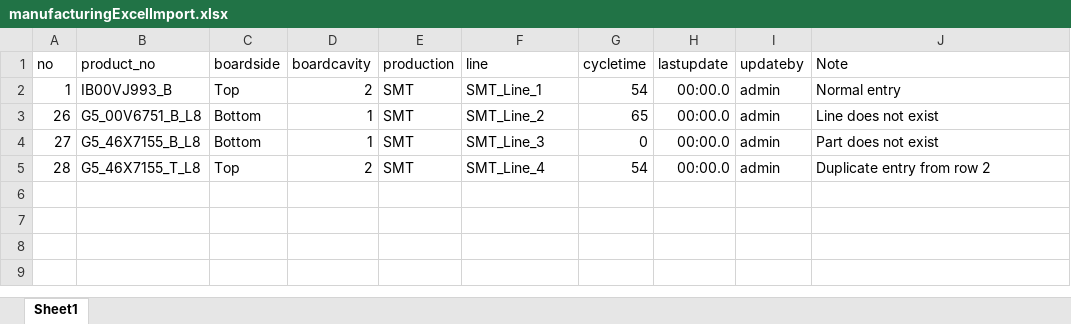
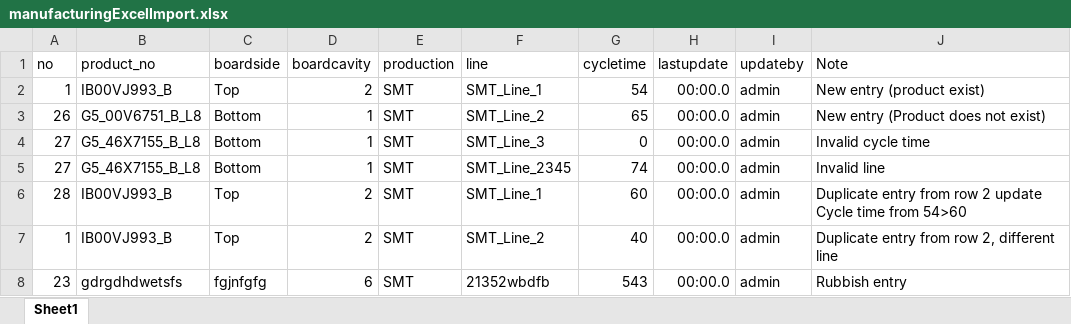
Before and after one commit to jameschow123/VentureScheduler, an Excel workbook: Content/manufacturingExcelImport.xlsx, sheet Sheet1, drawn as a sheet; values as stored, in another font and other column widths than the file's, no borders; addresses are those after the commit; the diff names each change by its address in the sheet, - before the commit and + after, or states it on an @@ line.

```diff
--- a/Content/manufacturingExcelImport.xlsx (sheet Sheet1)
+++ b/Content/manufacturingExcelImport.xlsx (sheet Sheet1)
-J2 (Note): Normal entry
+J2 (Note): New entry (product exist)
-J3 (Note): Line does not exist
+J3 (Note): New entry (Product does not exist)
-J4 (Note): Part does not exist
+J4 (Note): Invalid cycle time
+row 5: 27 | G5_46X7155_B_L8 | Bottom | 1 | SMT | SMT_Line_2345 | 74 | 00:00.0 | admin | Invalid line
-B6 (product_no): G5_46X7155_T_L8
+B6 (product_no): IB00VJ993_B
-F6 (line): SMT_Line_4
+F6 (line): SMT_Line_1
-G6 (cycletime): 54
+G6 (cycletime): 60
-J6 (Note): Duplicate entry from row 2
+J6 (Note): Duplicate entry from row 2 update Cycle time from 54>60
+row 7: 1 | IB00VJ993_B | Top | 2 | SMT | SMT_Line_2 | 40 | 00:00.0 | admin | Duplicate entry from row 2, different line
+row 8: 23 | gdrgdhdwetsfs | fgjnfgfg | 6 | SMT | 21352wbdfb | 543 | 00:00.0 | admin | Rubbish entry
```
Also changed, not shown: 8 other files.
